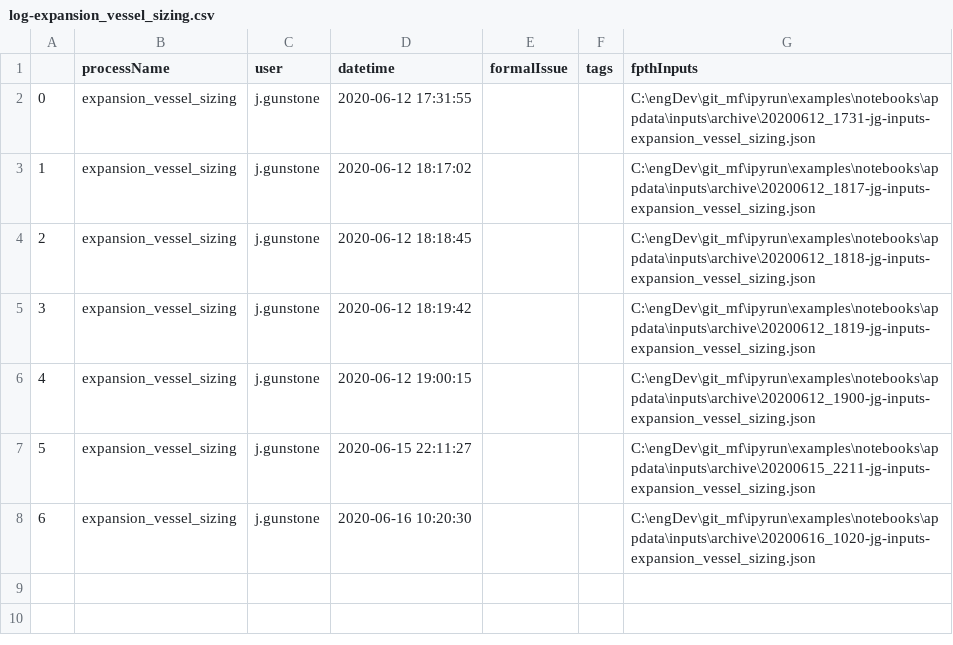
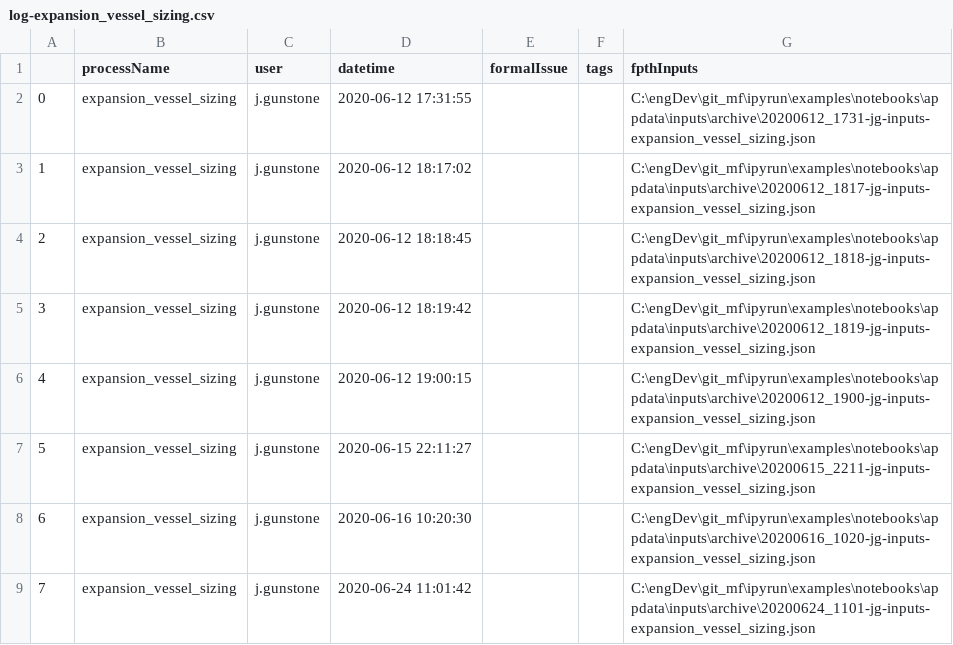
Before and after one commit to maxfordham/ipyrun, a CSV file: examples/notebooks/appdata/log/log-expansion_vessel_sizing.csv, drawn as a sheet; the diff names each change by its address in the sheet, - before the commit and + after, or states it on an @@ line.

```diff
--- a/examples/notebooks/appdata/log/log-expansion_vessel_sizing.csv
+++ b/examples/notebooks/appdata/log/log-expansion_vessel_sizing.csv
+row 9: 7 | expansion_vessel_sizing | j.gunstone | 2020-06-24 11:01:42 |  |  | C:\engDev\git_mf\ipyrun\examples\notebooks\appdata\inputs\archive\20200624_1101-jg-inputs-expansion_vessel_sizing.json
```
Also changed, not shown: 11 other files.
